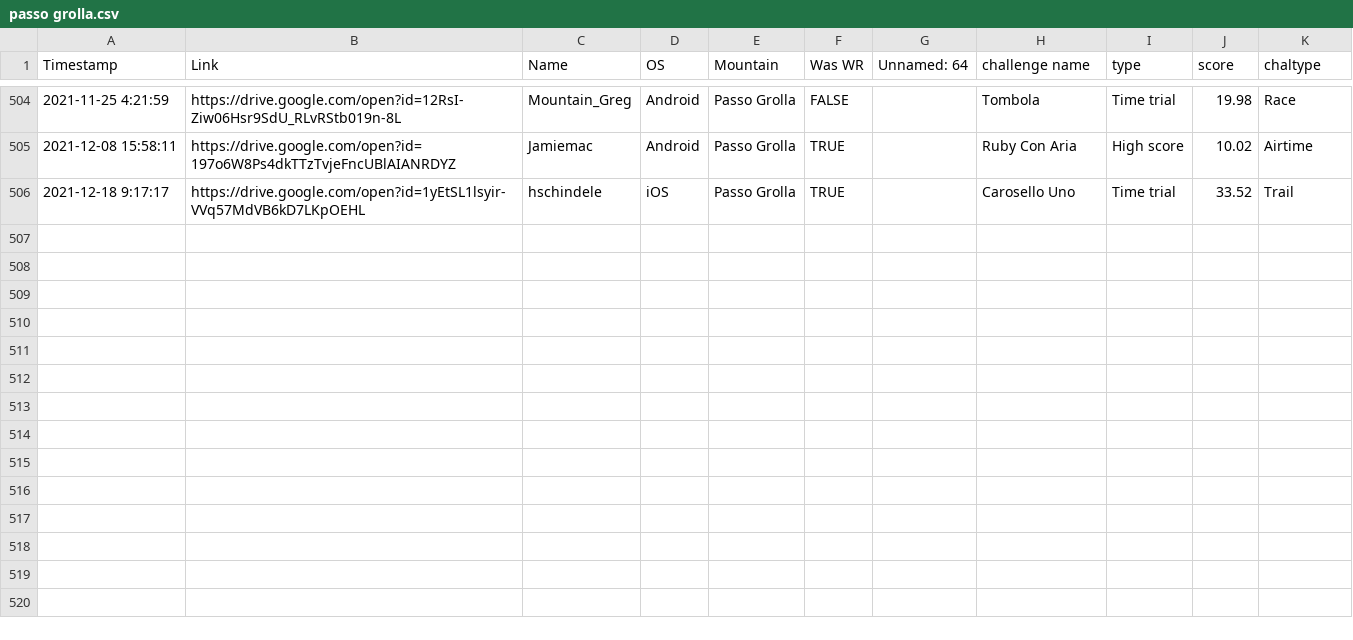
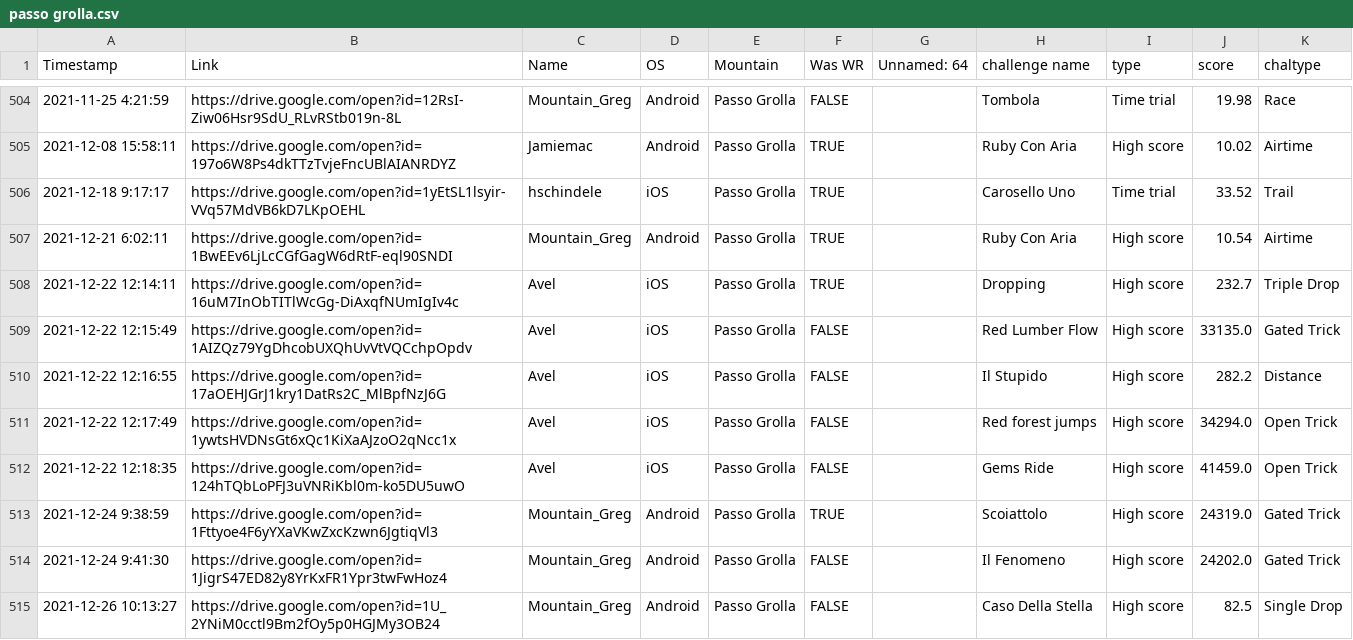
Before and after one commit to hschindele/gmaapp, a CSV file: data/passo grolla.csv, drawn as a sheet; only a part is shown, gaps mark what is left out; the diff names each change by its address in the sheet, - before the commit and + after, or states it on an @@ line.

```diff
--- a/data/passo grolla.csv
+++ b/data/passo grolla.csv
+row 507: 2021-12-21 6:02:11 | https://drive.google.com/open?id=1BwEEv6LjLcCGfGagW6dRtF-eql90SNDI | Mountain_Greg | Android | Passo Grolla | TRUE |  | Ruby Con Aria | High score | 10.54 | Airtime
+row 508: 2021-12-22 12:14:11 | https://drive.google.com/open?id=16uM7InObTITlWcGg-DiAxqfNUmIgIv4c | Avel | iOS | Passo Grolla | TRUE |  | Dropping | High score | 232.7 | Triple Drop
+row 509: 2021-12-22 12:15:49 | https://drive.google.com/open?id=1AIZQz79YgDhcobUXQhUvVtVQCchpOpdv | Avel | iOS | Passo Grolla | FALSE |  | Red Lumber Flow | High score | 33135.0 | Gated Trick
+row 510: 2021-12-22 12:16:55 | https://drive.google.com/open?id=17aOEHJGrJ1kry1DatRs2C_MlBpfNzJ6G | Avel | iOS | Passo Grolla | FALSE |  | Il Stupido | High score | 282.2 | Distance
+row 511: 2021-12-22 12:17:49 | https://drive.google.com/open?id=1ywtsHVDNsGt6xQc1KiXaAJzoO2qNcc1x | Avel | iOS | Passo Grolla | FALSE |  | Red forest jumps | High score | 34294.0 | Open Trick
+row 512: 2021-12-22 12:18:35 | https://drive.google.com/open?id=124hTQbLoPFJ3uVNRiKbl0m-ko5DU5uwO | Avel | iOS | Passo Grolla | FALSE |  | Gems Ride | High score | 41459.0 | Open Trick
+row 513: 2021-12-24 9:38:59 | https://drive.google.com/open?id=1Fttyoe4F6yYXaVKwZxcKzwn6JgtiqVl3 | Mountain_Greg | Android | Passo Grolla | TRUE |  | Scoiattolo | High score | 24319.0 | Gated Trick
+row 514: 2021-12-24 9:41:30 | https://drive.google.com/open?id=1JigrS47ED82y8YrKxFR1Ypr3twFwHoz4 | Mountain_Greg | Android | Passo Grolla | FALSE |  | Il Fenomeno | High score | 24202.0 | Gated Trick
+row 515: 2021-12-26 10:13:27 | https://drive.google.com/open?id=1U_2YNiM0cctl9Bm2fOy5p0HGJMy3OB24 | Mountain_Greg | Android | Passo Grolla | FALSE |  | Caso Della Stella | High score | 82.5 | Single Drop
```
Also changed, not shown: data/allpbs.csv, data/dalarna.csv, 42 other files.
